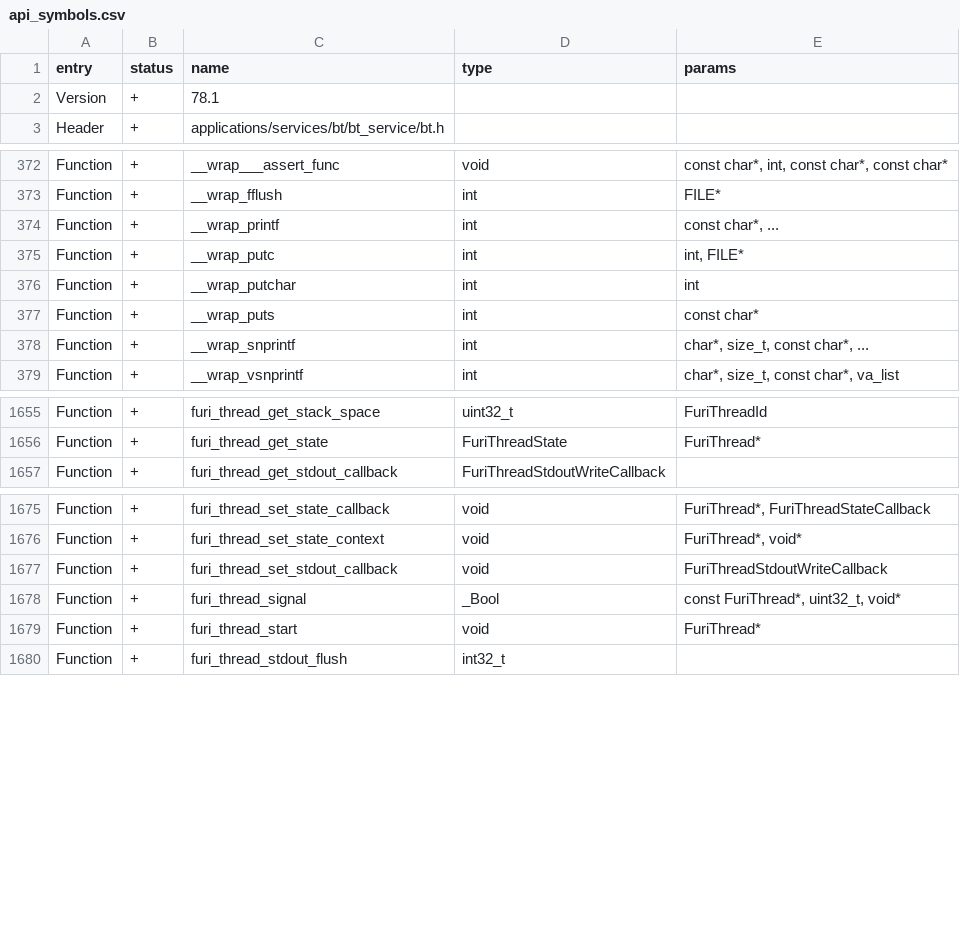
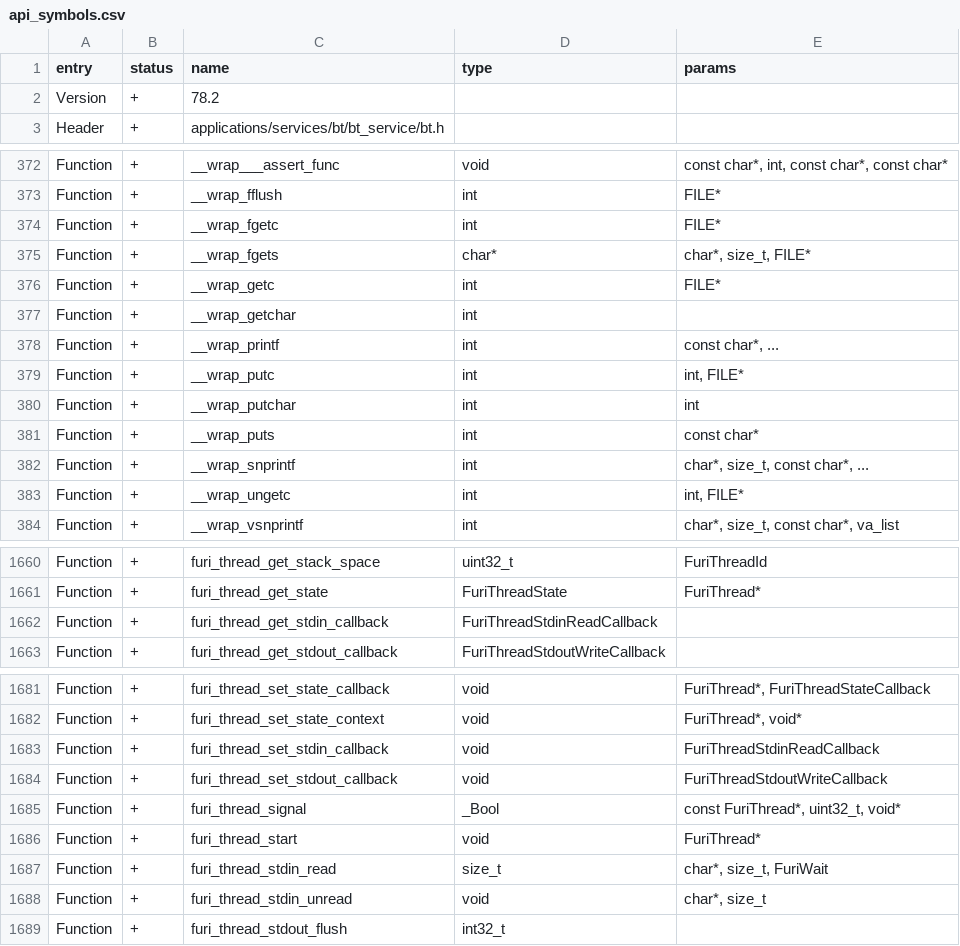
Before and after one commit to wesen/flipperzero-firmware, a CSV file: targets/f18/api_symbols.csv, drawn as a sheet; only a part is shown, gaps mark what is left out.

Commit message:
ci: fix f18

```diff
--- a/targets/f18/api_symbols.csv
+++ b/targets/f18/api_symbols.csv
@@ -1,3 +1,3 @@
 entry,status,name,type,params
-Version,+,78.1,,
+Version,+,78.2,,
 Header,+,applications/services/bt/bt_service/bt.h,,
@@ -373,2 +373,6 @@ Function,+,__wrap___assert_func,void,"const char*, int, const char*, const char*
 Function,+,__wrap_fflush,int,FILE*
+Function,+,__wrap_fgetc,int,FILE*
+Function,+,__wrap_fgets,char*,"char*, size_t, FILE*"
+Function,+,__wrap_getc,int,FILE*
+Function,+,__wrap_getchar,int,
 Function,+,__wrap_printf,int,"const char*, ..."
@@ -378,2 +382,3 @@ Function,+,__wrap_puts,int,const char*
 Function,+,__wrap_snprintf,int,"char*, size_t, const char*, ..."
+Function,+,__wrap_ungetc,int,"int, FILE*"
 Function,+,__wrap_vsnprintf,int,"char*, size_t, const char*, va_list"
@@ -1656,2 +1661,3 @@ Function,+,furi_thread_get_stack_space,uint32_t,FuriThreadId
 Function,+,furi_thread_get_state,FuriThreadState,FuriThread*
+Function,+,furi_thread_get_stdin_callback,FuriThreadStdinReadCallback,
 Function,+,furi_thread_get_stdout_callback,FuriThreadStdoutWriteCallback,
@@ -1676,2 +1682,3 @@ Function,+,furi_thread_set_state_callback,void,"FuriThread*, FuriThreadStateCall
 Function,+,furi_thread_set_state_context,void,"FuriThread*, void*"
+Function,+,furi_thread_set_stdin_callback,void,FuriThreadStdinReadCallback
 Function,+,furi_thread_set_stdout_callback,void,FuriThreadStdoutWriteCallback
@@ -1679,2 +1686,4 @@ Function,+,furi_thread_signal,_Bool,"const FuriThread*, uint32_t, void*"
 Function,+,furi_thread_start,void,FuriThread*
+Function,+,furi_thread_stdin_read,size_t,"char*, size_t, FuriWait"
+Function,+,furi_thread_stdin_unread,void,"char*, size_t"
 Function,+,furi_thread_stdout_flush,int32_t,
```
